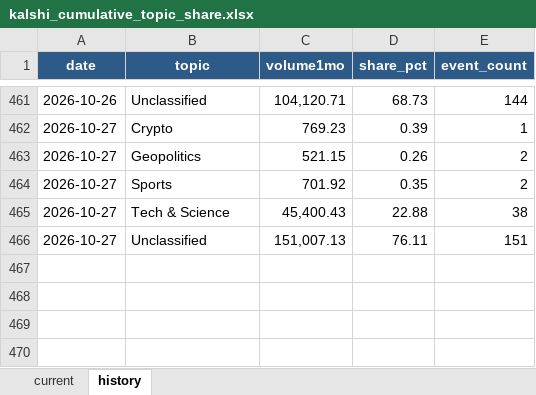
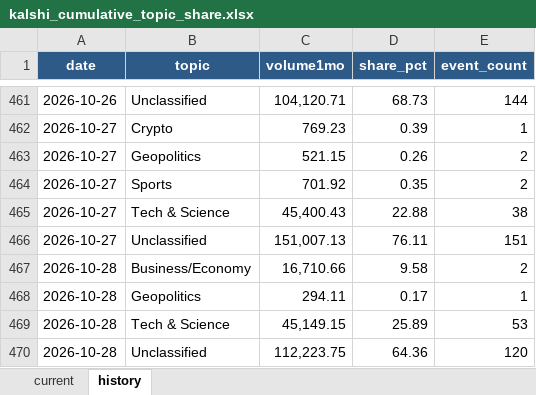
Before and after one commit to meiyaobuyao123-hash/testchatgpthybrid, an Excel workbook: docs/data/kalshi_cumulative_topic_share.xlsx, sheet history, drawn as a sheet; only a part is shown, gaps mark what is left out; values as stored, in another font and other column widths than the file's, no borders; the diff names each change by its address in the sheet, - before the commit and + after, or states it on an @@ line.

```diff
--- a/docs/data/kalshi_cumulative_topic_share.xlsx (sheet history)
+++ b/docs/data/kalshi_cumulative_topic_share.xlsx (sheet history)
+row 467: 2026-10-28 | Business/Economy | 16,710.66 | 9.58 | 2
+row 468: 2026-10-28 | Geopolitics | 294.11 | 0.17 | 1
+row 469: 2026-10-28 | Tech & Science | 45,149.15 | 25.89 | 53
+row 470: 2026-10-28 | Unclassified | 112,223.75 | 64.36 | 120
```
Also changed, not shown: sheet current, docs/data/polymarket_30d_topic_share.xlsx, 8 other files.
